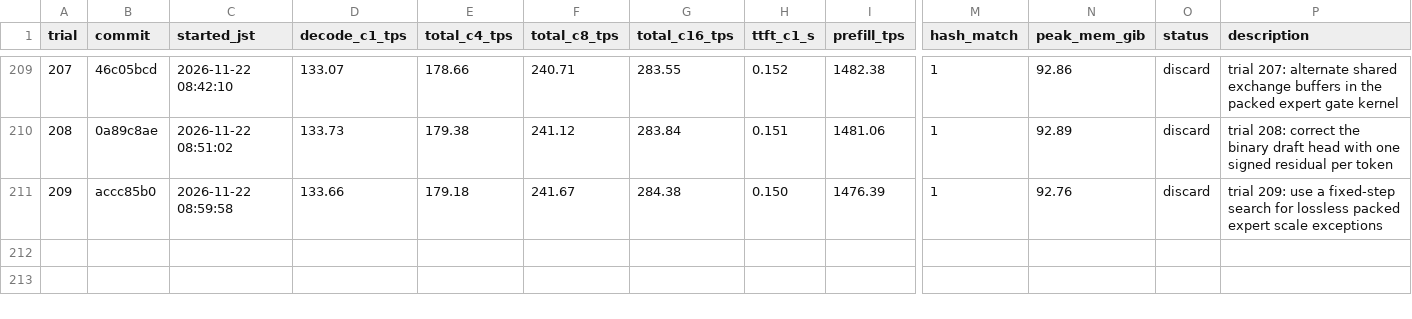
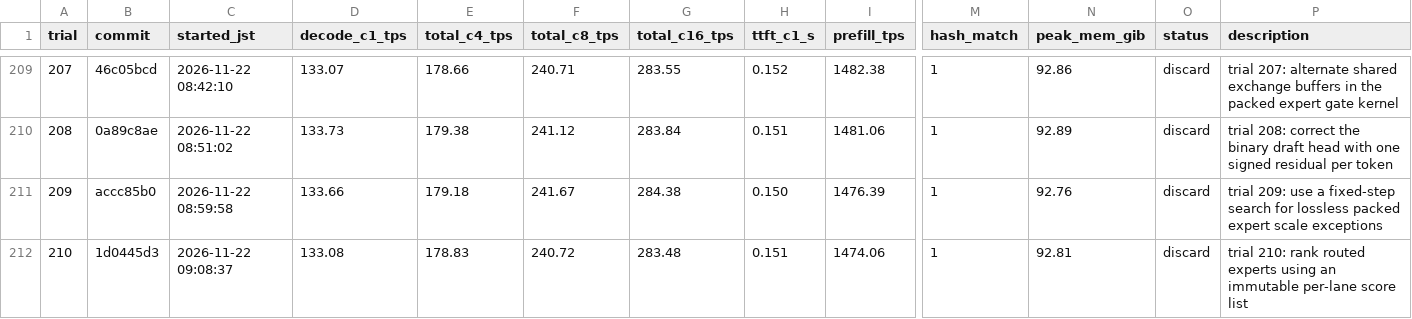
Before and after one commit to 42si/qwen38-flash-next-autoresearch, a TSV file: spark/results.tsv, drawn as a sheet; only a part is shown, gaps mark what is left out; rows hold the shown columns only; the diff names each change by its address in the sheet, - before the commit and + after, or states it on an @@ line.

Commit message:
spark trial 210: discard

```diff
--- a/spark/results.tsv
+++ b/spark/results.tsv
+row 212: 210 | 1d0445d3 | 2026-11-22 09:08:37 | 133.08 | 178.83 | 240.72 | 283.48 | 0.151 | 1474.06 | 1 | 92.81 | discard | trial 210: rank routed experts using an immutable per-lane score list
```
Also changed, not shown: 2 other files.
